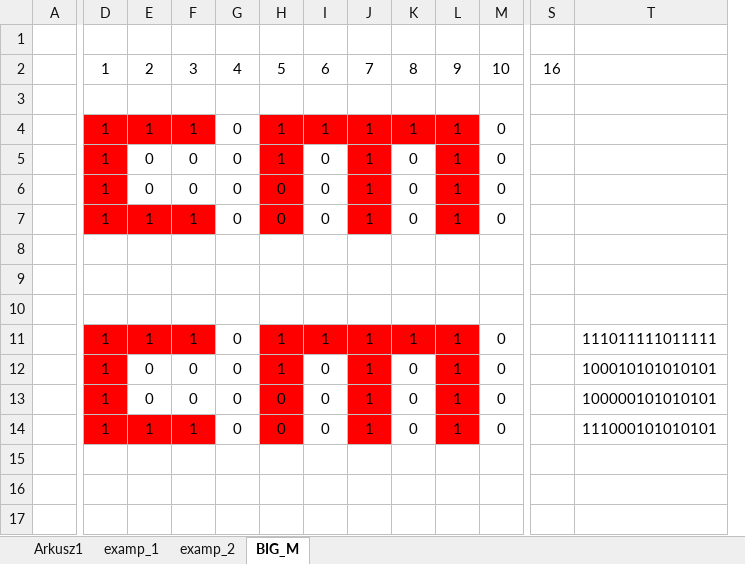
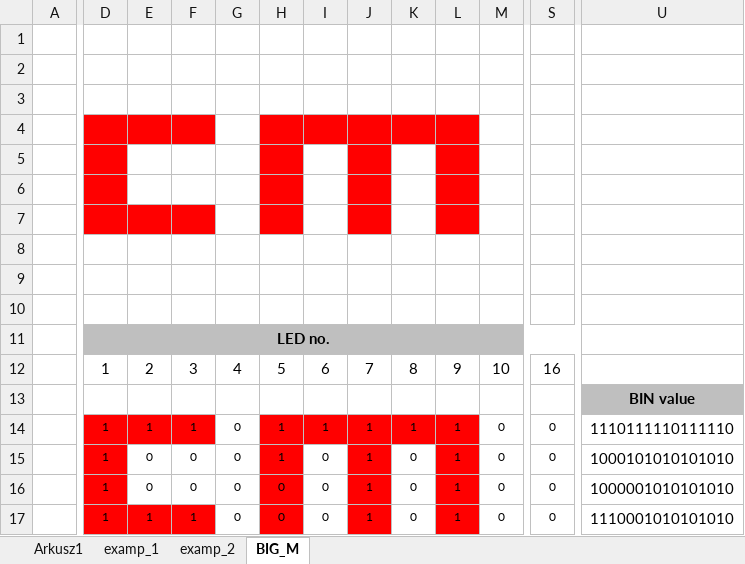
Before and after one commit to pslabs-ps/CMM2-ExpansionCard-ShiftRegisterLed, an Excel workbook: Graphic/pinout.xlsx, sheet BIG_M, drawn as a sheet; only a part is shown, gaps mark what is left out; values as stored, in another font and other column widths than the file's, no borders; removed rows and columns are numbered as before the commit, all else as after; rows hold the shown columns only; the diff covers the shown part only; the diff names each change by its address in the sheet, - before the commit and + after, or states it on an @@ line.

```diff
--- a/Graphic/pinout.xlsx (sheet BIG_M)
+++ b/Graphic/pinout.xlsx (sheet BIG_M)
-column T, rows 11-14: 111011111011111 | 100010101010101 | 100000101010101 | 111000101010101
+column U, rows 14-17: 1110111110111110 | 1000101010101010 | 1000001010101010 | 1110001010101010
-row 1: (empty)
-row 3: (empty)
-row 4:  | 1 | 1 | 1 | 0 | 1 | 1 | 1 | 1 | 1 | 0
-row 5:  | 1 | 0 | 0 | 0 | 1 | 0 | 1 | 0 | 1 | 0
-row 6:  | 1 | 0 | 0 | 0 | 0 | 0 | 1 | 0 | 1 | 0
-row 7:  | 1 | 1 | 1 | 0 | 0 | 0 | 1 | 0 | 1 | 0
+row 4: (empty)
+row 5: (empty)
+row 6: (empty)
+row 7: (empty)
+row 8: (empty)
+row 9: (empty)
+row 10: (empty)
+row 11:  | LED no.
@@ row 2 moved to row 12: 1 @@
+row 13:  |  |  |  |  |  |  |  |  |  |  |  | BIN value
@@ D14:M17 text size: smaller @@
-S14:S17: (empty)
+S14:S17: 0
```
Also changed, not shown: 1 added column and cell formats elsewhere in this sheet, 3 other files.
